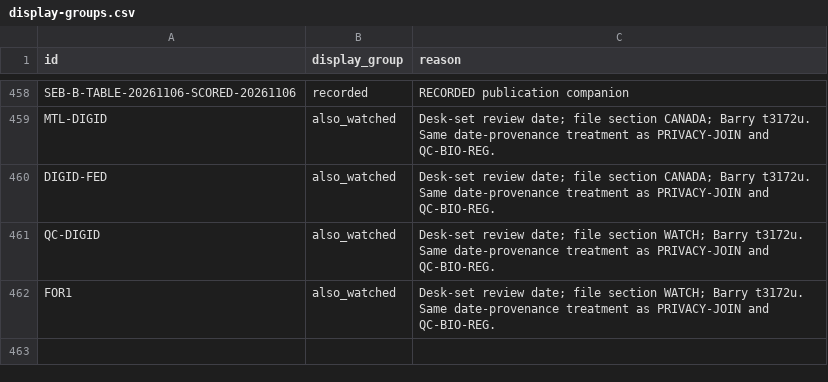
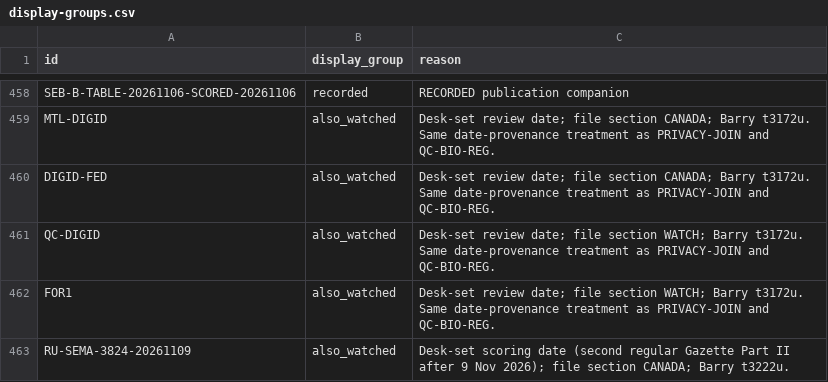
Before and after one commit to Citizenheldrecord/register, a CSV file: data/display-groups.csv, drawn as a sheet; only a part is shown, gaps mark what is left out; the diff names each change by its address in the sheet, - before the commit and + after, or states it on an @@ line.

```diff
--- a/data/display-groups.csv
+++ b/data/display-groups.csv
+row 463: RU-SEMA-3824-20261109 | also_watched | Desk-set scoring date (second regular Gazette Part II after 9 Nov 2026); file section CANADA; Barry t3222u.
```
Also changed, not shown: data/entries.csv, data/row-annotations.csv, 12 other files.
